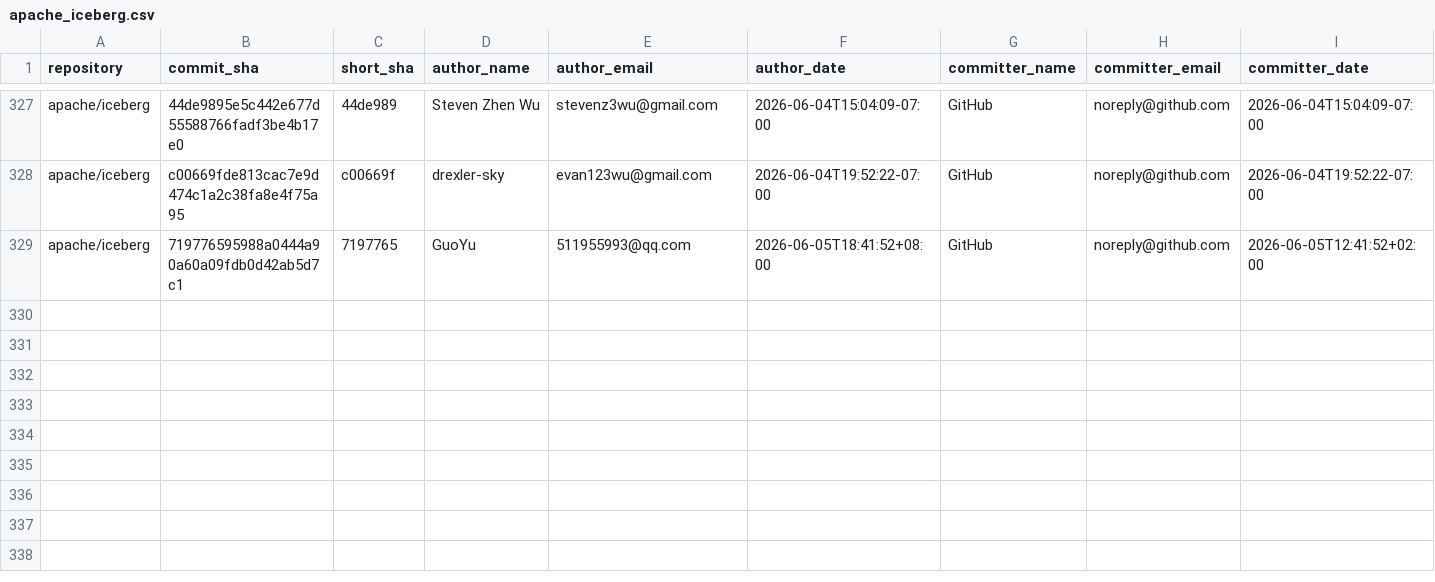
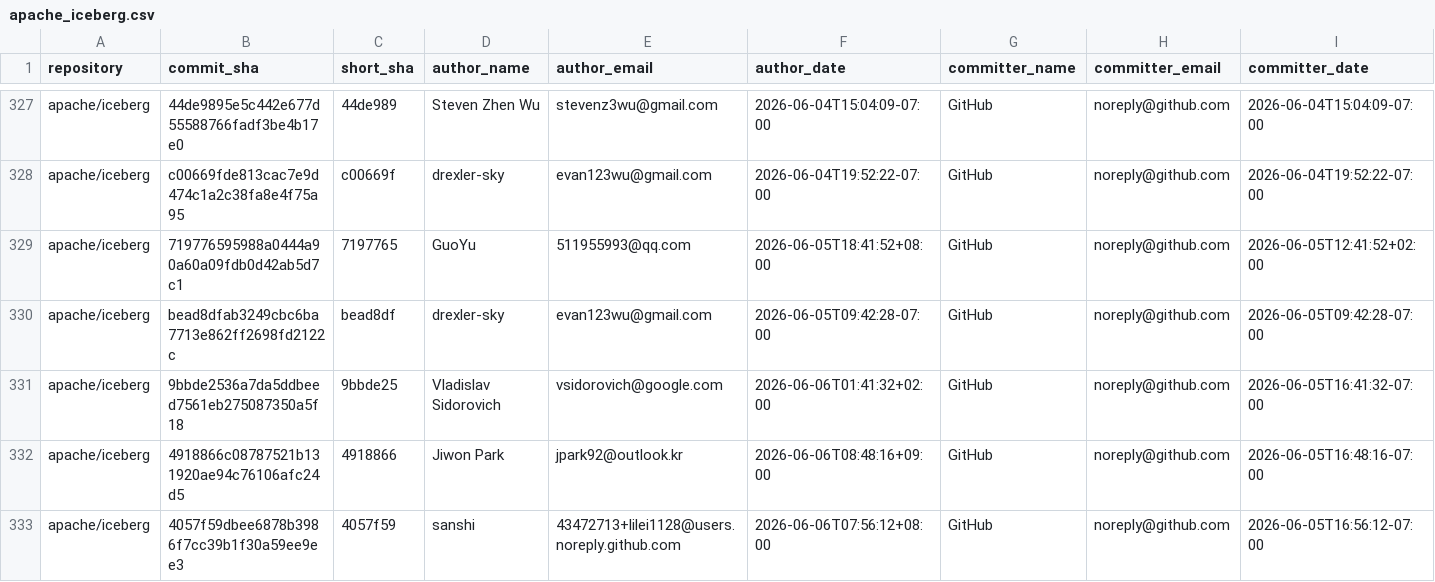
Before and after one commit to kevinjqliu/iceberg-activity-tracker, a CSV file: data/commits/apache_iceberg.csv, drawn as a sheet; only a part is shown, gaps mark what is left out; rows hold the shown columns only; the diff names each change by its address in the sheet, - before the commit and + after, or states it on an @@ line.

```diff
--- a/data/commits/apache_iceberg.csv
+++ b/data/commits/apache_iceberg.csv
+row 330: apache/iceberg | bead8dfab3249cbc6ba7713e862ff2698fd2122c | bead8df | drexler-sky | evan123wu@gmail.com | 2026-06-05T09:42:28-07:00 | GitHub | noreply@github.com | 2026-06-05T09:42:28-07:00
+row 331: apache/iceberg | 9bbde2536a7da5ddbeed7561eb275087350a5f18 | 9bbde25 | Vladislav Sidorovich | vsidorovich@google.com | 2026-06-06T01:41:32+02:00 | GitHub | noreply@github.com | 2026-06-05T16:41:32-07:00
+row 332: apache/iceberg | 4918866c08787521b131920ae94c76106afc24d5 | 4918866 | Jiwon Park | jpark92@outlook.kr | 2026-06-06T08:48:16+09:00 | GitHub | noreply@github.com | 2026-06-05T16:48:16-07:00
+row 333: apache/iceberg | 4057f59dbee6878b3986f7cc39b1f30a59ee9ee3 | 4057f59 | sanshi | 43472713+lilei1128@users.noreply.github.com | 2026-06-06T07:56:12+08:00 | GitHub | noreply@github.com | 2026-06-05T16:56:12-07:00
```
Also changed, not shown: data/commits/apache_iceberg_python.csv.
